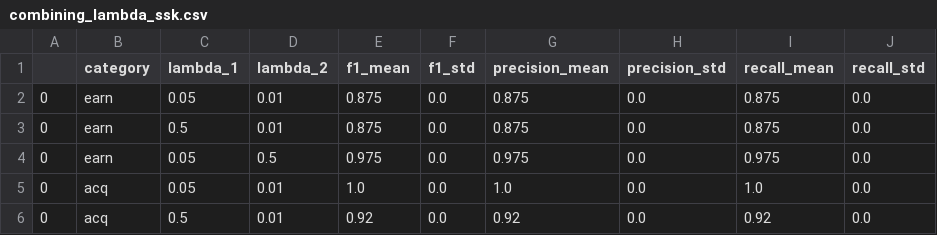
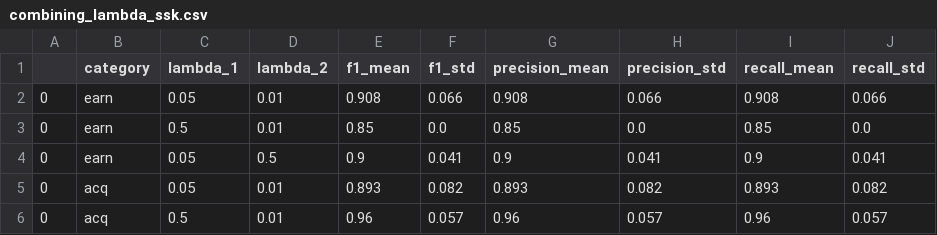
Before and after one commit to majajuric/UUZOP-Text-Classification-using-String-Kernels, a CSV file: my_data/results/combining_lambda_ssk.csv, drawn as a sheet; only a part is shown; the diff covers the shown part only.

```diff
--- a/my_data/results/combining_lambda_ssk.csv
+++ b/my_data/results/combining_lambda_ssk.csv
@@ -1,6 +1,6 @@
 ,category,lambda_1,lambda_2,f1_mean,f1_std,precision_mean,precision_std,recall_mean,recall_std
-0,earn,0.05,0.01,0.875,0.0,0.875,0.0,0.875,0.0
-0,earn,0.5,0.01,0.875,0.0,0.875,0.0,0.875,0.0
-0,earn,0.05,0.5,0.975,0.0,0.975,0.0,0.975,0.0
-0,acq,0.05,0.01,1.0,0.0,1.0,0.0,1.0,0.0
-0,acq,0.5,0.01,0.92,0.0,0.92,0.0,0.92,0.0
+0,earn,0.05,0.01,0.908,0.066,0.908,0.066,0.908,0.066
+0,earn,0.5,0.01,0.85,0.0,0.85,0.0,0.85,0.0
+0,earn,0.05,0.5,0.9,0.041,0.9,0.041,0.9,0.041
+0,acq,0.05,0.01,0.893,0.082,0.893,0.082,0.893,0.082
+0,acq,0.5,0.01,0.96,0.057,0.96,0.057,0.96,0.057
```
Also changed, not shown: 1 added row, 1 removed row and 34 edited cells elsewhere in this file, my_data/results/improvement_varying_sequence_length.csv, 2 other files.
